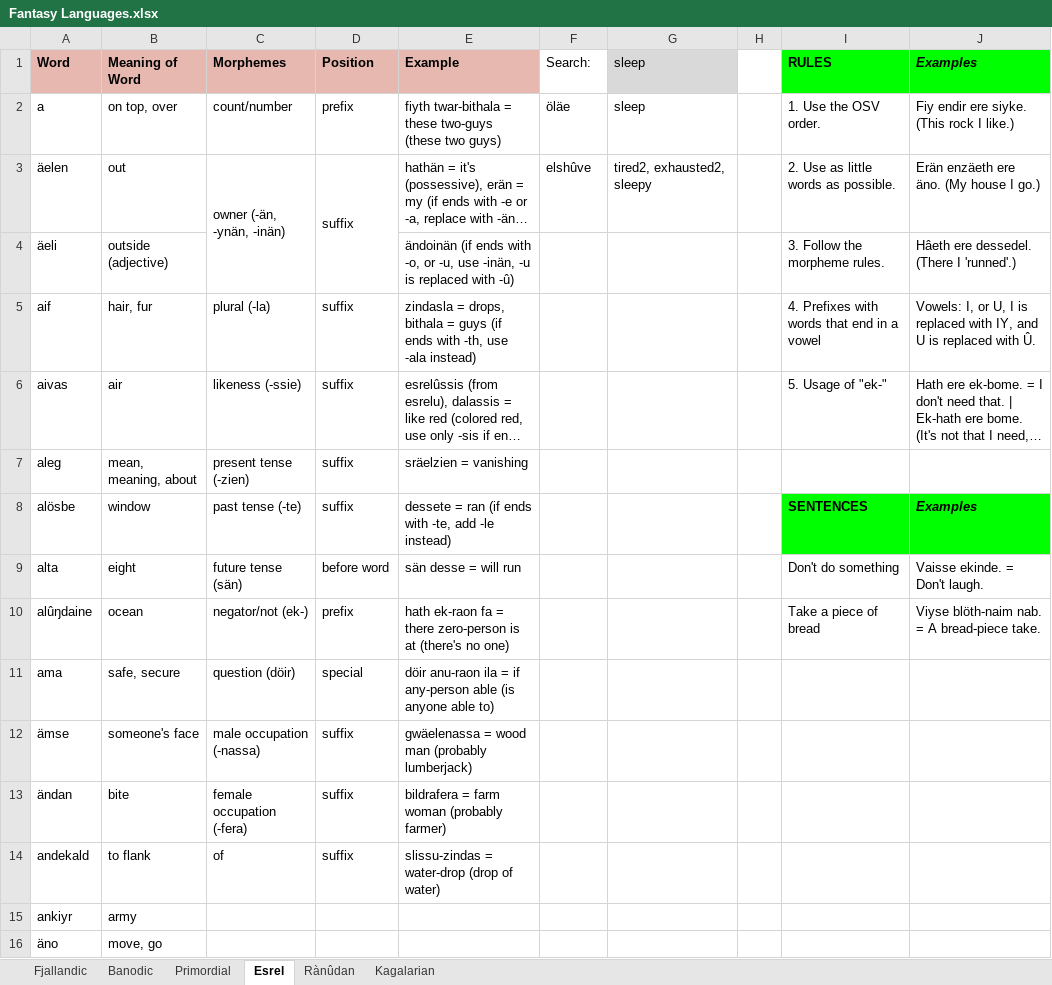
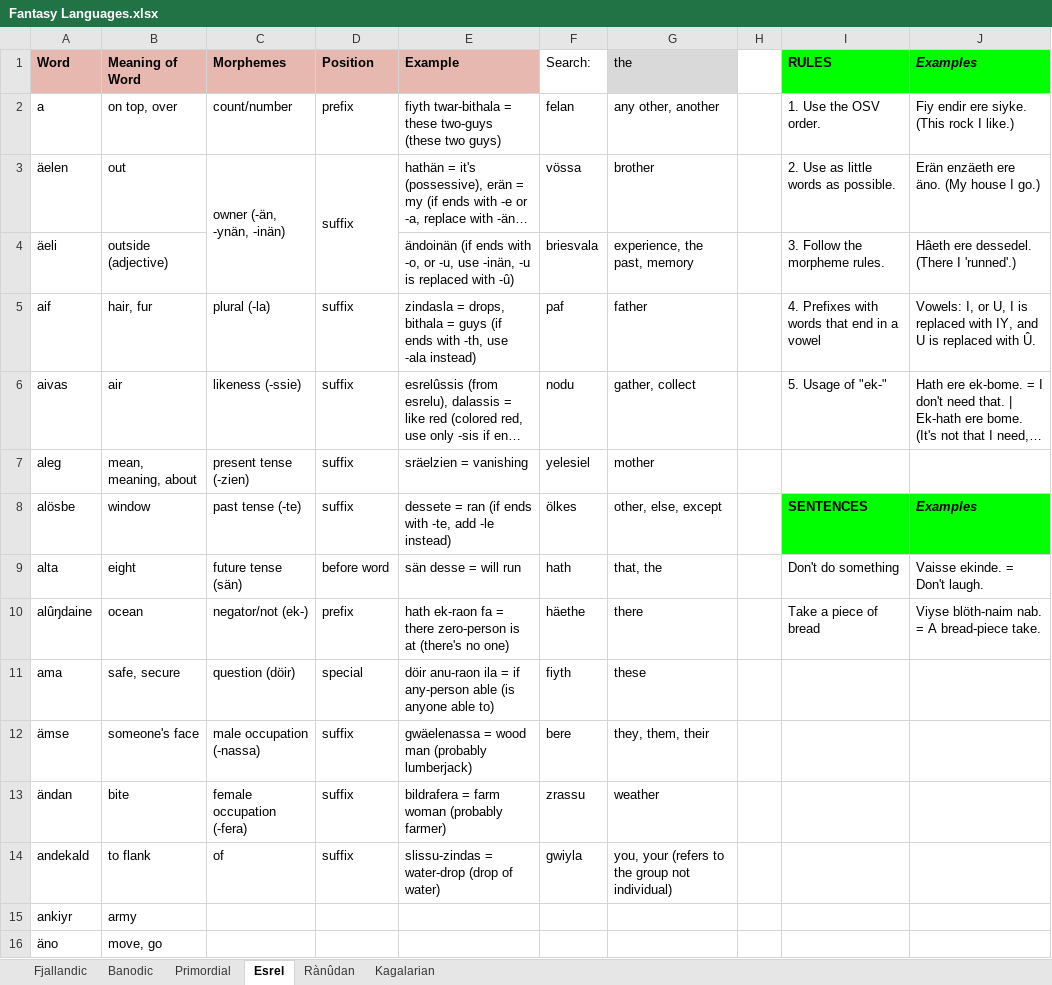
Before and after one commit to Oneo64/Auldworlde, an Excel workbook: Conlangs/Fantasy Languages.xlsx, sheet Esrel, drawn as a sheet; only a part is shown; long unchanged cells end in …; values as stored, in another font and other column widths than the file's, no borders; charts and pictures not drawn; the diff names each change by its address in the sheet, - before the commit and + after, or states it on an @@ line.

```diff
--- a/Conlangs/Fantasy Languages.xlsx (sheet Esrel)
+++ b/Conlangs/Fantasy Languages.xlsx (sheet Esrel)
-G1: sleep
+G1: the
-F2 (Search:): öläe
+F2 (Search:): felan
-G2 (the): sleep
+G2 (the): any other, another
-F3 (Search:): elshûve
+F3 (Search:): vössa
-G3 (the): tired2, exhausted2, sleepy
+G3 (the): brother
-F4 (Search:): (empty)
+F4 (Search:): briesvala
-G4 (the): (empty)
+G4 (the): experience, the past, memory
-F5 (Search:): (empty)
+F5 (Search:): paf
-G5 (the): (empty)
+G5 (the): father
-F6 (Search:): (empty)
+F6 (Search:): nodu
-G6 (the): (empty)
+G6 (the): gather, collect
-F7 (Search:): (empty)
+F7 (Search:): yelesiel
-G7 (the): (empty)
+G7 (the): mother
-F8 (Search:): (empty)
+F8 (Search:): ölkes
-G8 (the): (empty)
+G8 (the): other, else, except
-F9 (Search:): (empty)
+F9 (Search:): hath
-G9 (the): (empty)
+G9 (the): that, the
-F10 (Search:): (empty)
+F10 (Search:): häethe
-G10 (the): (empty)
+G10 (the): there
-F11 (Search:): (empty)
+F11 (Search:): fiyth
-G11 (the): (empty)
+G11 (the): these
-F12 (Search:): (empty)
+F12 (Search:): bere
-G12 (the): (empty)
+G12 (the): they, them, their
-F13 (Search:): (empty)
+F13 (Search:): zrassu
-G13 (the): (empty)
+G13 (the): weather
-F14 (Search:): (empty)
+F14 (Search:): gwiyla
-G14 (the): (empty)
+G14 (the): you, your (refers to the group not individual)
```
Also changed, not shown: sheet Fjallandic, sheet Rànûdan, sheet Primordial.
